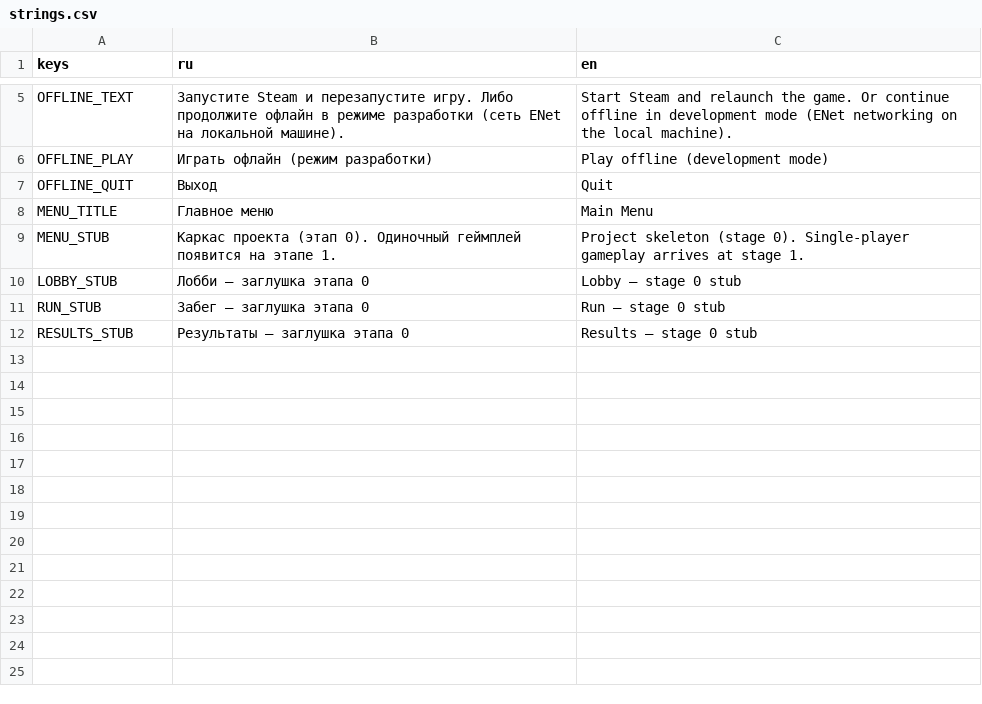
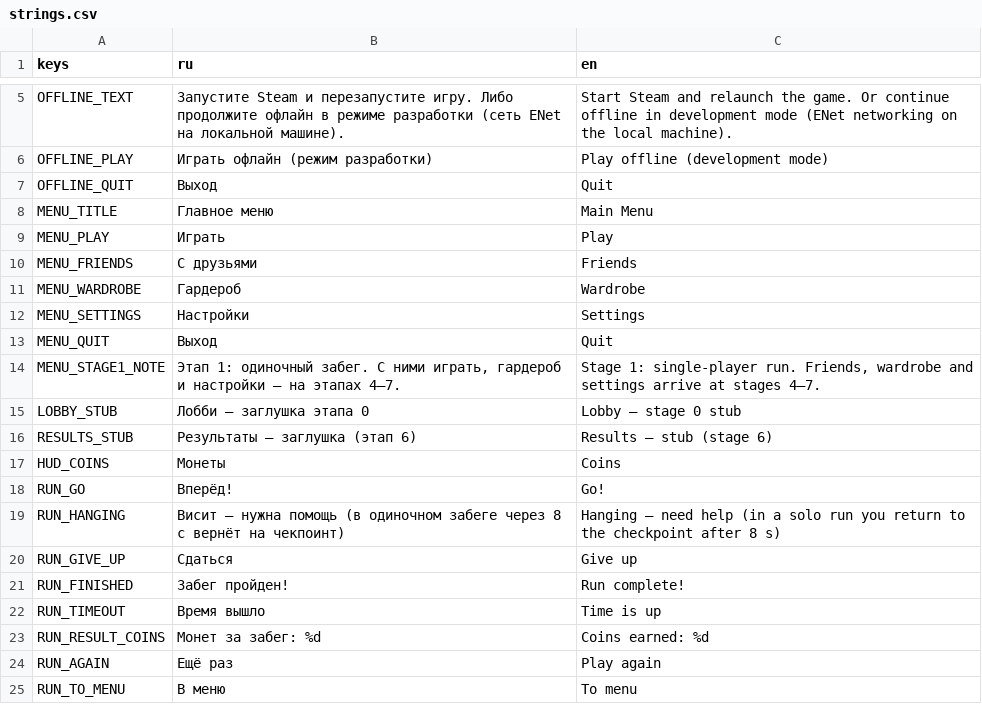
Before and after one commit to novikovqoder/blockparty, a CSV file: i18n/strings.csv, drawn as a sheet; only a part is shown, gaps mark what is left out.

Commit message:
Этап 1: сцена забега (отсчёт, часы, лимит, локальный «хост»), HUD, меню «Играть», i18n, бинды раздела 4

```diff
--- a/i18n/strings.csv
+++ b/i18n/strings.csv
@@ -8,5 +8,18 @@ OFFLINE_QUIT,Выход,Quit
 MENU_TITLE,Главное меню,Main Menu
-MENU_STUB,"Каркас проекта (этап 0). Одиночный геймплей появится на этапе 1.","Project skeleton (stage 0). Single-player gameplay arrives at stage 1."
+MENU_PLAY,Играть,Play
+MENU_FRIENDS,С друзьями,Friends
+MENU_WARDROBE,Гардероб,Wardrobe
+MENU_SETTINGS,Настройки,Settings
+MENU_QUIT,Выход,Quit
+MENU_STAGE1_NOTE,"Этап 1: одиночный забег. С ними играть, гардероб и настройки — на этапах 4–7.","Stage 1: single-player run. Friends, wardrobe and settings arrive at stages 4–7."
 LOBBY_STUB,Лобби — заглушка этапа 0,Lobby — stage 0 stub
-RUN_STUB,Забег — заглушка этапа 0,Run — stage 0 stub
-RESULTS_STUB,Результаты — заглушка этапа 0,Results — stage 0 stub
+RESULTS_STUB,Результаты — заглушка (этап 6),Results — stub (stage 6)
+HUD_COINS,Монеты,Coins
+RUN_GO,Вперёд!,Go!
+RUN_HANGING,"Висит — нужна помощь (в одиночном забеге через 8 с вернёт на чекпоинт)","Hanging — need help (in a solo run you return to the checkpoint after 8 s)"
+RUN_GIVE_UP,Сдаться,Give up
+RUN_FINISHED,Забег пройден!,Run complete!
+RUN_TIMEOUT,Время вышло,Time is up
+RUN_RESULT_COINS,Монет за забег: %d,Coins earned: %d
+RUN_AGAIN,Ещё раз,Play again
+RUN_TO_MENU,В меню,To menu
```
Also changed, not shown: 40 other files.
